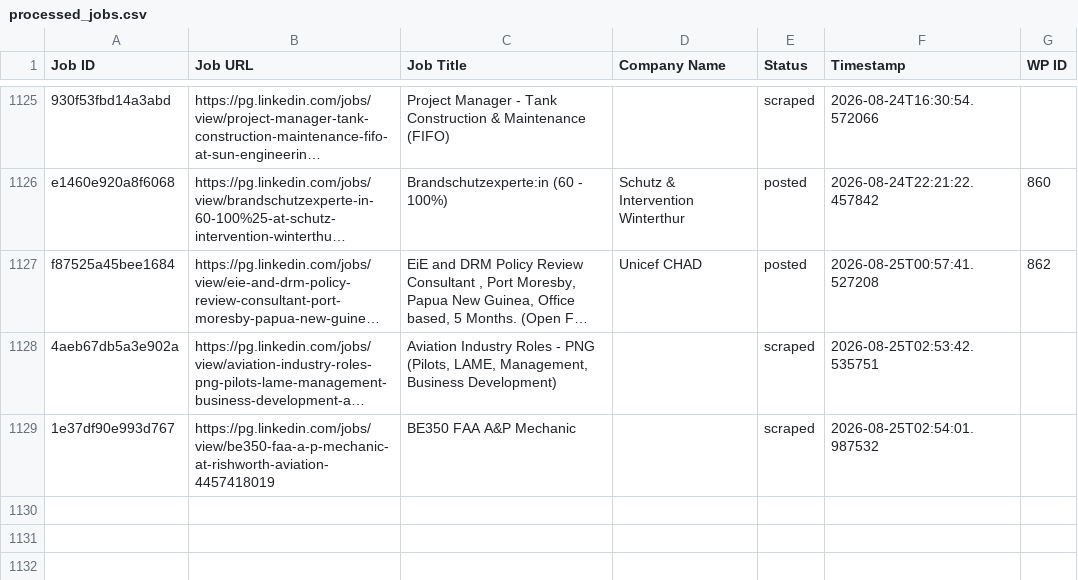
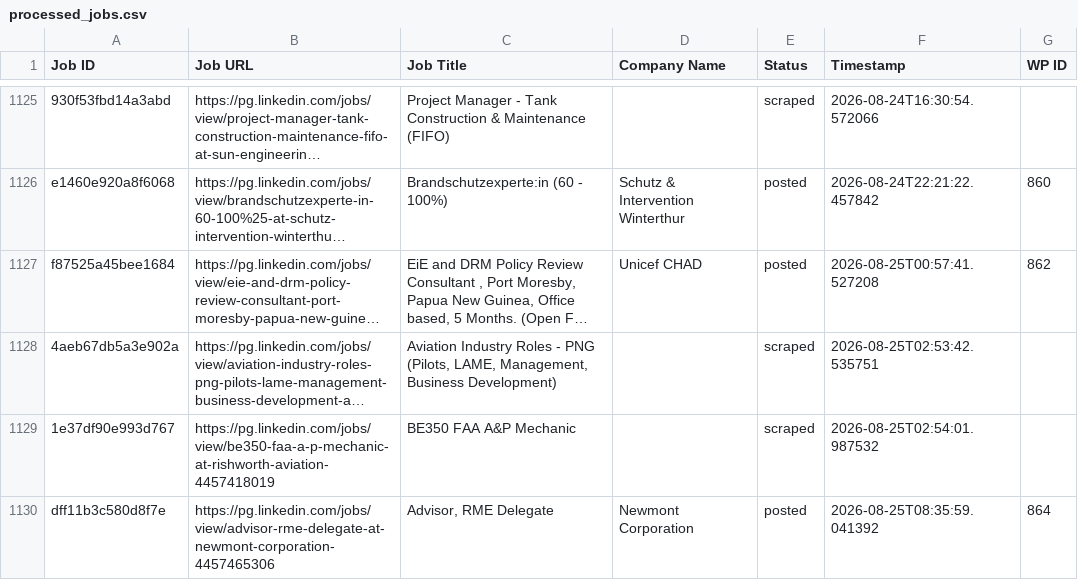
Before and after one commit to innovationinc2000/pg, a CSV file: processed_jobs.csv, drawn as a sheet; only a part is shown, gaps mark what is left out; long unchanged cells end in …; the diff names each change by its address in the sheet, - before the commit and + after, or states it on an @@ line.

```diff
--- a/processed_jobs.csv
+++ b/processed_jobs.csv
+row 1130: dff11b3c580d8f7e | https://pg.linkedin.com/jobs/view/advisor-rme-delegate-at-newmont-corporation-4457465306 | Advisor, RME Delegate | Newmont Corporation | posted | 2026-08-25T08:35:59.041392 | 864
```
